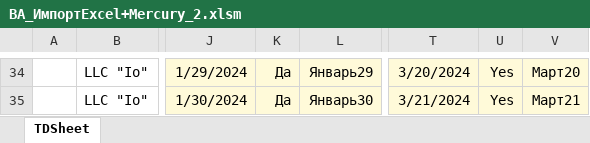
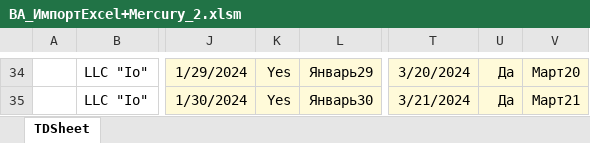
Before and after one commit to Tavalik/VA-Tests-Perform-En-En-Budget, an Excel workbook: Макеты/03/ВА_ИмпортExcel+Mercury_2.xlsm, sheet TDSheet, drawn as a sheet; only a part is shown, gaps mark what is left out; values as stored, in another font and other column widths than the file's, no borders; the diff covers the shown part only; the diff names each change by its address in the sheet, - before the commit and + after, or states it on an @@ line.

```diff
--- a/Макеты/03/ВА_ИмпортExcel+Mercury_2.xlsm (sheet TDSheet)
+++ b/Макеты/03/ВА_ИмпортExcel+Mercury_2.xlsm (sheet TDSheet)
-K34:K35: Да
+K34:K35: Yes
-U34:U35: Yes
+U34:U35: Да
```
Also changed, not shown: 52 edited cells elsewhere in this sheet, Макеты/03/ВА_ИмпортExcel+Error.xlsx, Макеты/03/ВА_ИмпортExcel+Mercury.xlsx, 16 other files.
